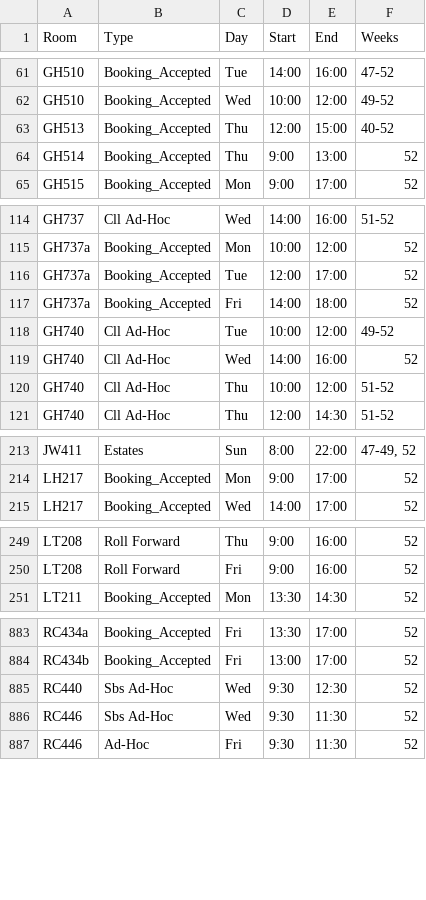
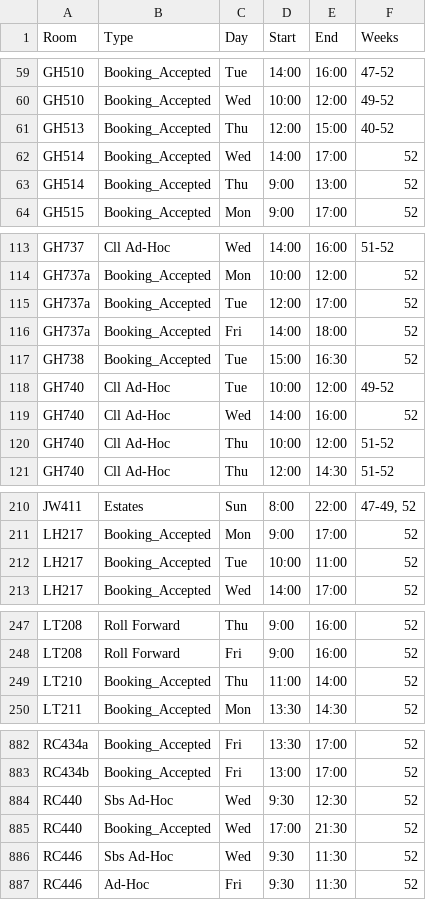
Before and after one commit to JonahMcN/StrathRooms.github.io, a CSV file: data/room_bookings.csv, drawn as a sheet; only a part is shown, gaps mark what is left out; the diff covers the shown part only.

```diff
--- a/data/room_bookings.csv
+++ b/data/room_bookings.csv
@@ -63,2 +61,3 @@ GH510,Booking_Accepted,Wed,10:00,12:00,49-52
 GH513,Booking_Accepted,Thu,12:00,15:00,40-52
+GH514,Booking_Accepted,Wed,14:00,17:00,52
 GH514,Booking_Accepted,Thu,9:00,13:00,52
@@ -117,2 +116,3 @@ GH737a,Booking_Accepted,Tue,12:00,17:00,52
 GH737a,Booking_Accepted,Fri,14:00,18:00,52
+GH738,Booking_Accepted,Tue,15:00,16:30,52
 GH740,Cll Ad-Hoc,Tue,10:00,12:00,49-52
@@ -214,2 +211,3 @@ JW411,Estates,Sun,8:00,22:00,"47-49,  52"
 LH217,Booking_Accepted,Mon,9:00,17:00,52
+LH217,Booking_Accepted,Tue,10:00,11:00,52
 LH217,Booking_Accepted,Wed,14:00,17:00,52
@@ -250,2 +248,3 @@ LT208,Roll Forward,Thu,9:00,16:00,52
 LT208,Roll Forward,Fri,9:00,16:00,52
+LT210,Booking_Accepted,Thu,11:00,14:00,52
 LT211,Booking_Accepted,Mon,13:30,14:30,52
@@ -885,2 +884,3 @@ RC434b,Booking_Accepted,Fri,13:00,17:00,52
 RC440,Sbs Ad-Hoc,Wed,9:30,12:30,52
+RC440,Booking_Accepted,Wed,17:00,21:30,52
 RC446,Sbs Ad-Hoc,Wed,9:30,11:30,52
```
Also changed, not shown: 4 added rows and 8 removed rows elsewhere in this file, data/empty_bookings.csv.
